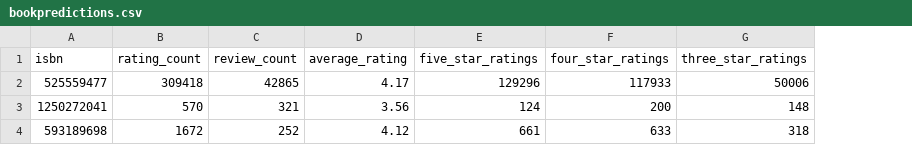
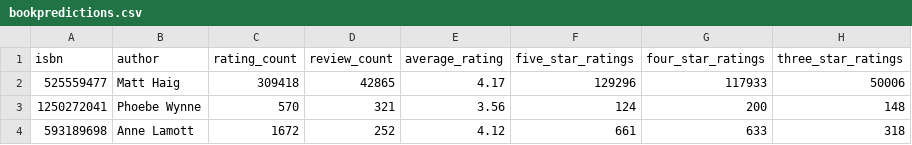
Before and after one commit to reemaoun1/mlfinalproject, a CSV file: bookpredictions.csv, drawn as a sheet; only a part is shown; the diff names each change by its address in the sheet, - before the commit and + after, or states it on an @@ line.

Commit message:
Add files via upload

```diff
--- a/bookpredictions.csv
+++ b/bookpredictions.csv
+column B (author), rows 2-4: Matt Haig | Phoebe Wynne | Anne Lamott
```
